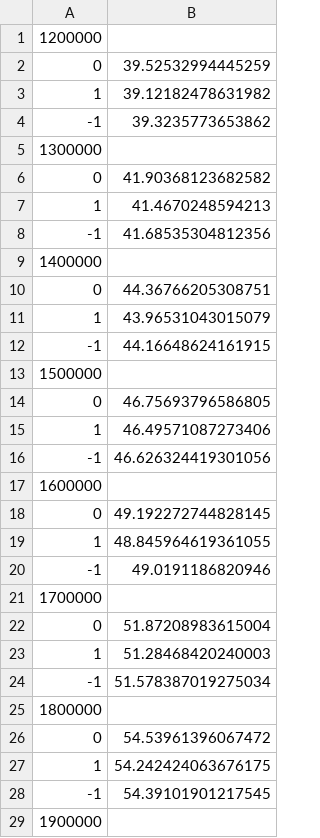
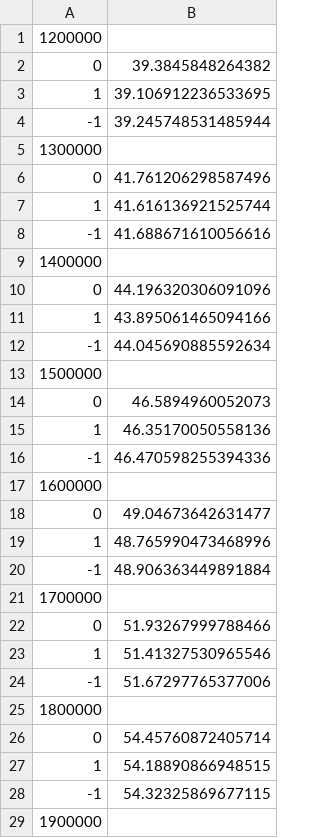
Before and after one commit to pherna06/server-consumption, a CSV file: log/inttranspose.power.csv, drawn as a sheet; only a part is shown; the diff covers the shown part only.

```diff
--- a/log/inttranspose.power.csv
+++ b/log/inttranspose.power.csv
@@ -1,29 +1,29 @@
 1200000
-0, 39.52532994445259
-1, 39.12182478631982
--1, 39.3235773653862
+0, 39.3845848264382
+1, 39.106912236533695
+-1, 39.245748531485944
 1300000
-0, 41.90368123682582
-1, 41.4670248594213
--1, 41.68535304812356
+0, 41.761206298587496
+1, 41.616136921525744
+-1, 41.688671610056616
 1400000
-0, 44.36766205308751
-1, 43.96531043015079
--1, 44.16648624161915
+0, 44.196320306091096
+1, 43.895061465094166
+-1, 44.045690885592634
 1500000
-0, 46.75693796586805
-1, 46.49571087273406
--1, 46.626324419301056
+0, 46.5894960052073
+1, 46.35170050558136
+-1, 46.470598255394336
 1600000
-0, 49.192272744828145
-1, 48.845964619361055
--1, 49.0191186820946
+0, 49.04673642631477
+1, 48.765990473468996
+-1, 48.906363449891884
 1700000
-0, 51.87208983615004
-1, 51.28468420240003
--1, 51.578387019275034
+0, 51.93267999788466
+1, 51.41327530965546
+-1, 51.67297765377006
 1800000
-0, 54.53961396067472
-1, 54.242424063676175
--1, 54.39101901217545
+0, 54.45760872405714
+1, 54.18890866948515
+-1, 54.32325869677115
 1900000
```
Also changed, not shown: 27 edited cells elsewhere in this file, log/inttranspose.time.csv, 2 other files.
